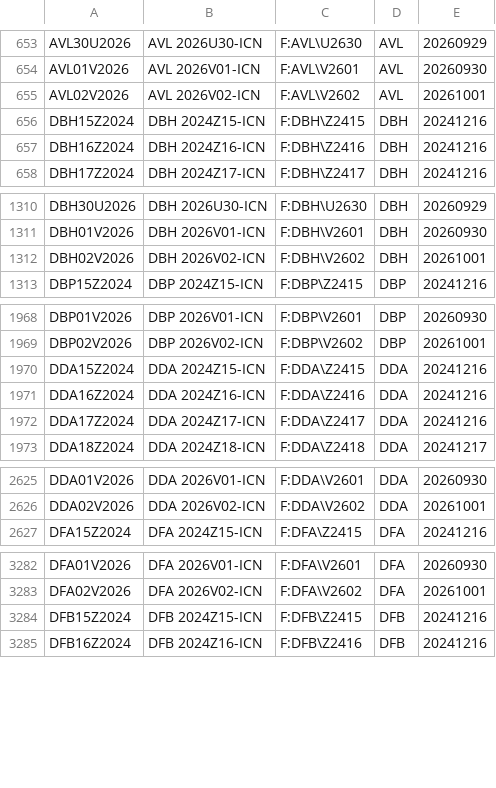
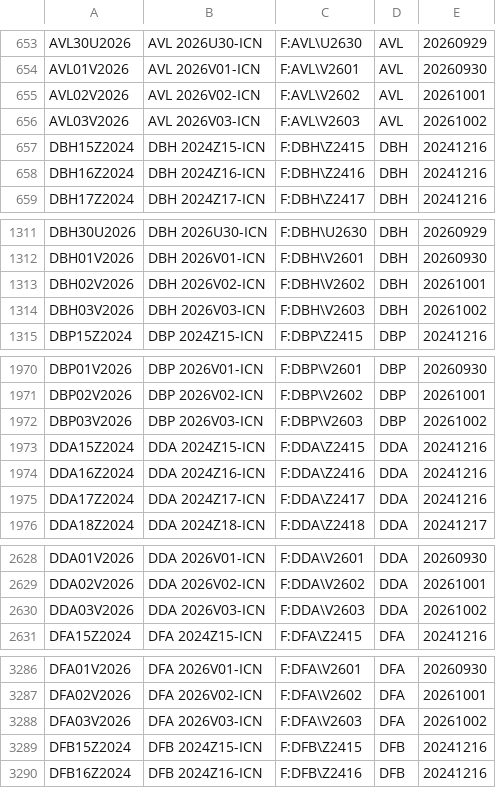
Before and after one commit to tradingview-dev/idc-expchains, a CSV file: expchains/iceeur_endex_daily_futures.csv, drawn as a sheet; only a part is shown, gaps mark what is left out; the diff covers the shown part only.

Commit message:
Autocommit expchains

```diff
--- a/expchains/iceeur_endex_daily_futures.csv
+++ b/expchains/iceeur_endex_daily_futures.csv
@@ -655,2 +655,3 @@ AVL01V2026,AVL 2026V01-ICN,F:AVL\V2601,AVL,20260930
 AVL02V2026,AVL 2026V02-ICN,F:AVL\V2602,AVL,20261001
+AVL03V2026,AVL 2026V03-ICN,F:AVL\V2603,AVL,20261002
 DBH15Z2024,DBH 2024Z15-ICN,F:DBH\Z2415,DBH,20241216
@@ -1312,2 +1313,3 @@ DBH01V2026,DBH 2026V01-ICN,F:DBH\V2601,DBH,20260930
 DBH02V2026,DBH 2026V02-ICN,F:DBH\V2602,DBH,20261001
+DBH03V2026,DBH 2026V03-ICN,F:DBH\V2603,DBH,20261002
 DBP15Z2024,DBP 2024Z15-ICN,F:DBP\Z2415,DBP,20241216
@@ -1969,2 +1971,3 @@ DBP01V2026,DBP 2026V01-ICN,F:DBP\V2601,DBP,20260930
 DBP02V2026,DBP 2026V02-ICN,F:DBP\V2602,DBP,20261001
+DBP03V2026,DBP 2026V03-ICN,F:DBP\V2603,DBP,20261002
 DDA15Z2024,DDA 2024Z15-ICN,F:DDA\Z2415,DDA,20241216
@@ -2626,2 +2629,3 @@ DDA01V2026,DDA 2026V01-ICN,F:DDA\V2601,DDA,20260930
 DDA02V2026,DDA 2026V02-ICN,F:DDA\V2602,DDA,20261001
+DDA03V2026,DDA 2026V03-ICN,F:DDA\V2603,DDA,20261002
 DFA15Z2024,DFA 2024Z15-ICN,F:DFA\Z2415,DFA,20241216
@@ -3283,2 +3287,3 @@ DFA01V2026,DFA 2026V01-ICN,F:DFA\V2601,DFA,20260930
 DFA02V2026,DFA 2026V02-ICN,F:DFA\V2602,DFA,20261001
+DFA03V2026,DFA 2026V03-ICN,F:DFA\V2603,DFA,20261002
 DFB15Z2024,DFB 2024Z15-ICN,F:DFB\Z2415,DFB,20241216
```
Also changed, not shown: 14 added rows elsewhere in this file, expchains/lme_daily_futures.csv, expchains/lme_nmonth_futures.csv.
